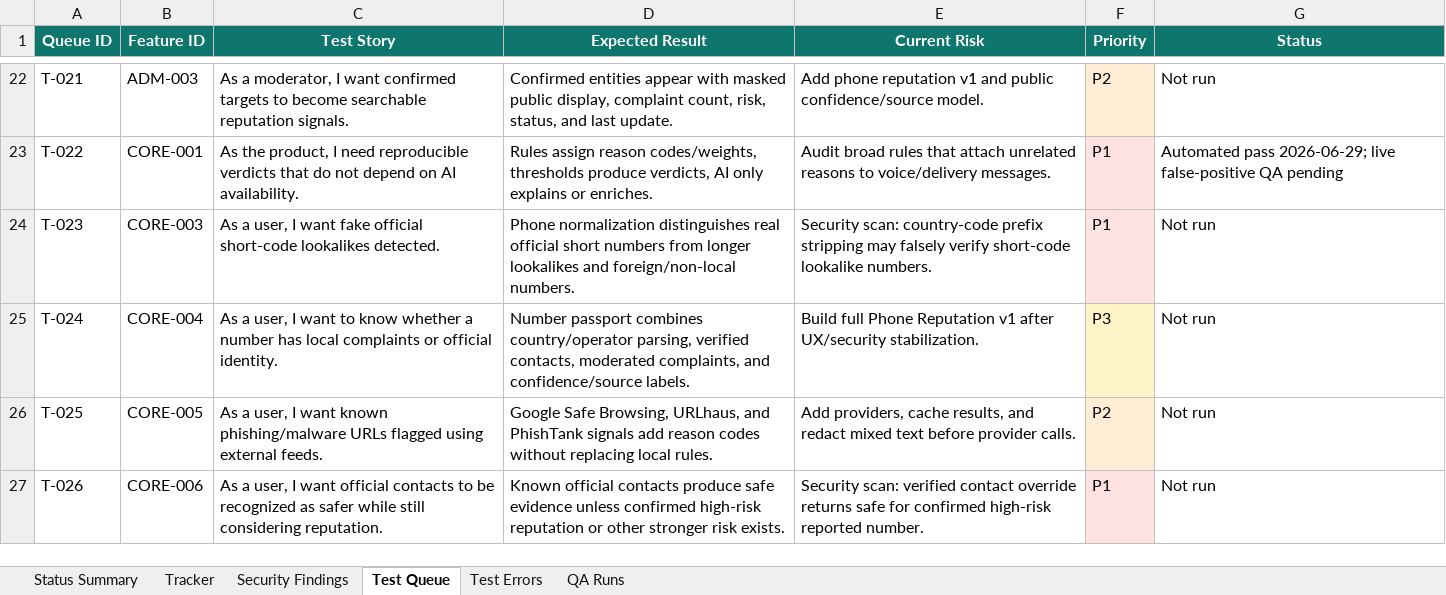
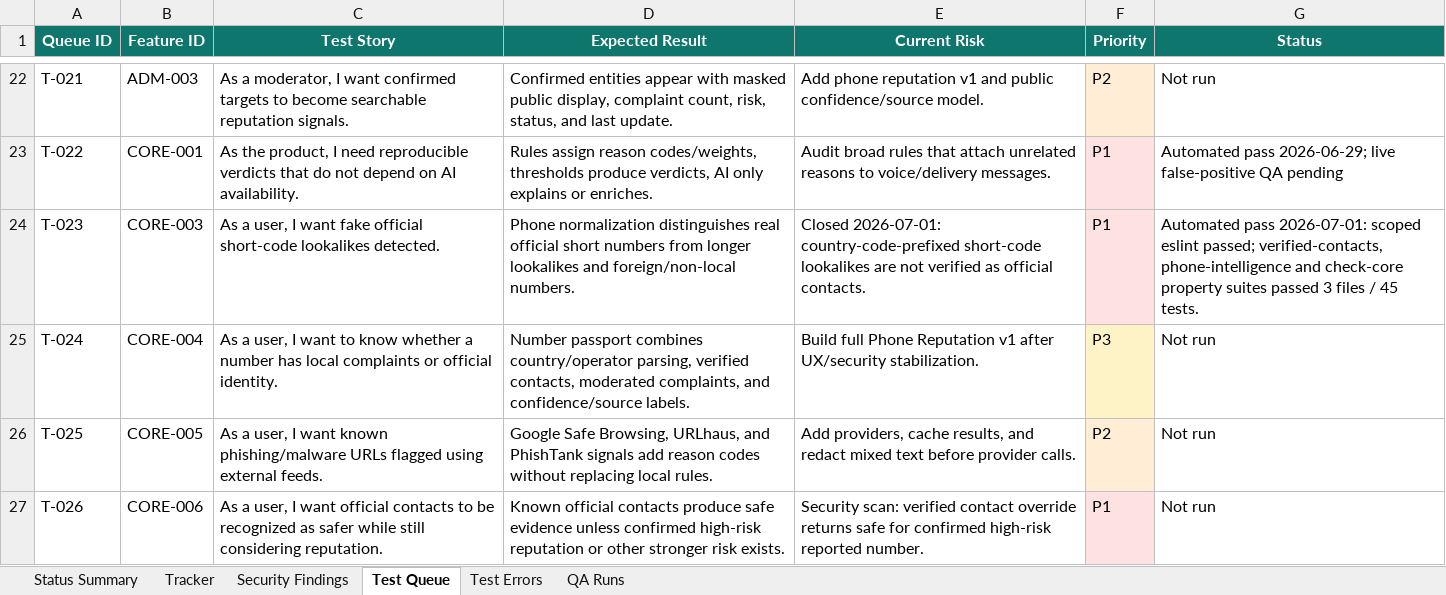
Before and after one commit to Web-pixel-creator/Scam-guard-Main, an Excel workbook: ai_docs/FEATURE_USER_STORY_TRACKER.xlsx, sheet Test Queue, drawn as a sheet; only a part is shown, gaps mark what is left out; values as stored, in another font and other column widths than the file's, no borders; the diff names each change by its address in the sheet, - before the commit and + after, or states it on an @@ line.

Commit message:
test(risk): cover short-code prefix lookalikes

```diff
--- a/ai_docs/FEATURE_USER_STORY_TRACKER.xlsx (sheet Test Queue)
+++ b/ai_docs/FEATURE_USER_STORY_TRACKER.xlsx (sheet Test Queue)
-E24 (Current Risk): Security scan: country-code prefix stripping may falsely verify short-code lookalike numbers.
+E24 (Current Risk): Closed 2026-07-01: country-code-prefixed short-code lookalikes are not verified as official contacts.
-G24 (Status): Not run
+G24 (Status): Automated pass 2026-07-01: scoped eslint passed; verified-contacts, phone-intelligence and check-core property suites passed 3 files / 45 tests.
```
Also changed, not shown: sheet QA Runs, sheet Status Summary, sheet Tracker, 2 other files.
